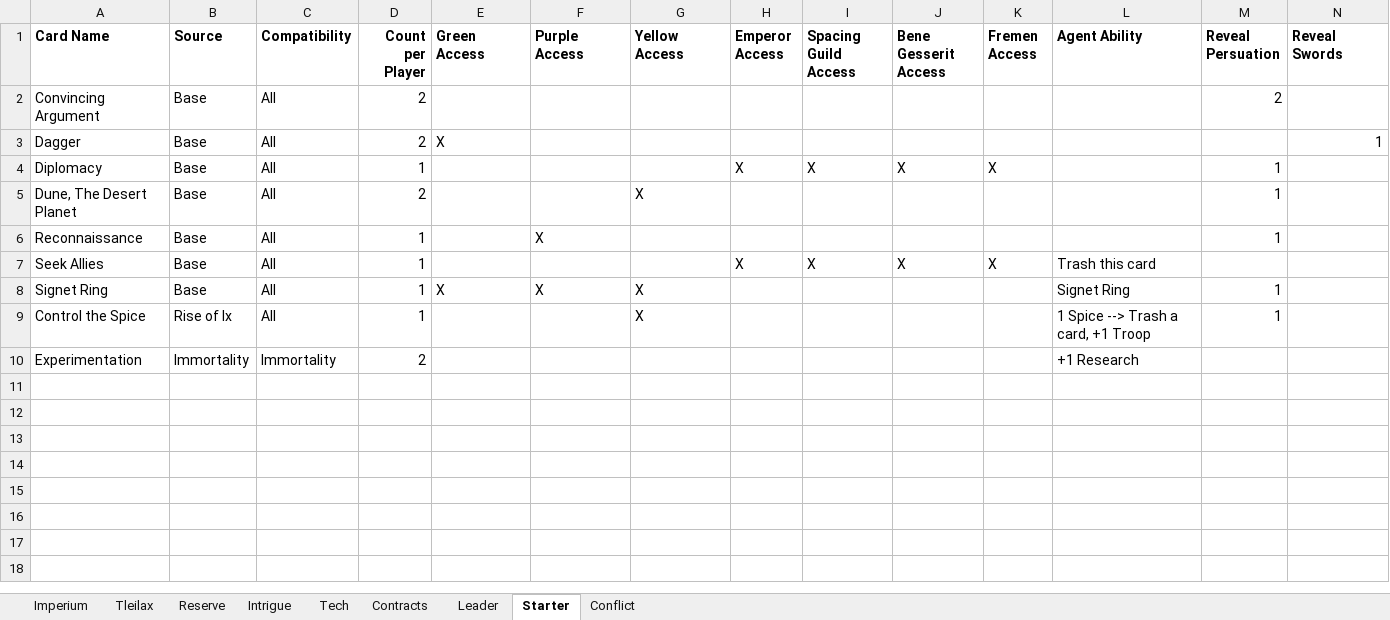
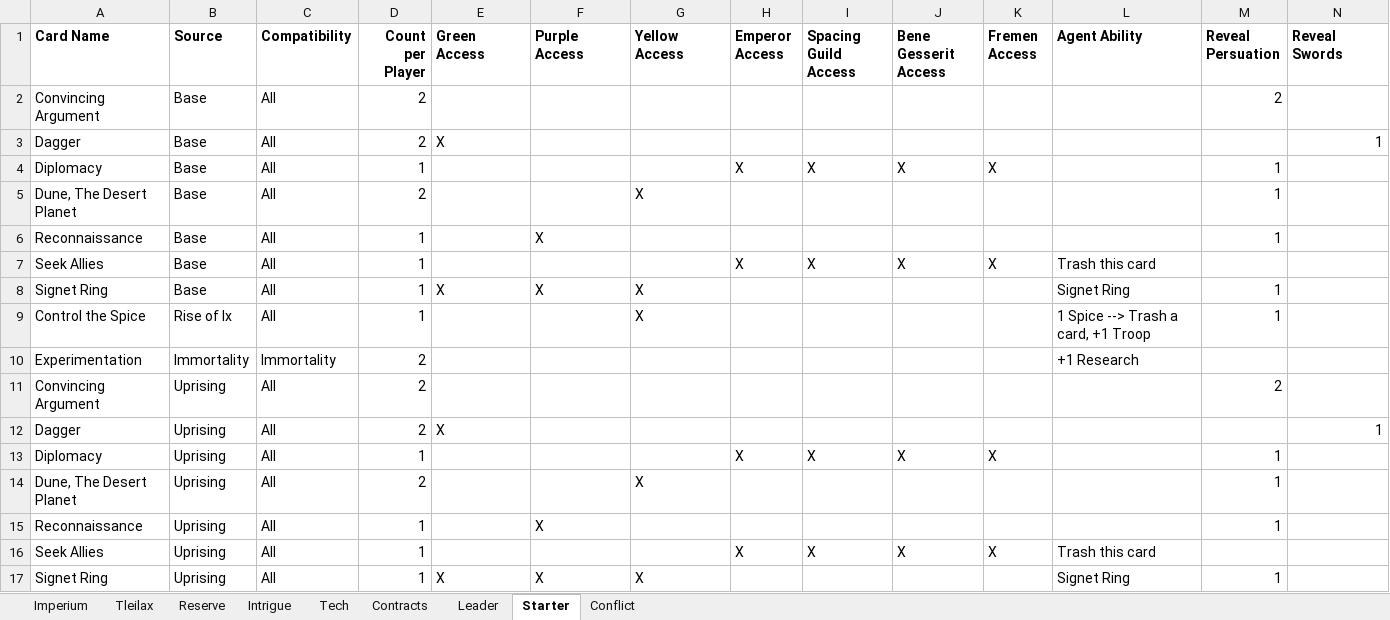
Before and after one commit to anttttti/DuneBlend, an Excel workbook: Dune_Imperium_Card_Inventory.xlsx, sheet Starter, drawn as a sheet; only a part is shown; values as stored, in another font and other column widths than the file's, no borders; charts and pictures and conditional formats and table styles not drawn; rows hold the shown columns only; the diff names each change by its address in the sheet, - before the commit and + after, or states it on an @@ line.

```diff
--- a/Dune_Imperium_Card_Inventory.xlsx (sheet Starter)
+++ b/Dune_Imperium_Card_Inventory.xlsx (sheet Starter)
+row 11: Convincing Argument | Uprising | All | 2 |  |  |  |  |  |  |  |  | 2
+row 12: Dagger | Uprising | All | 2 | X |  |  |  |  |  |  |  |  | 1
+row 13: Diplomacy | Uprising | All | 1 |  |  |  | X | X | X | X |  | 1
+row 14: Dune, The Desert Planet | Uprising | All | 2 |  |  | X |  |  |  |  |  | 1
+row 15: Reconnaissance | Uprising | All | 1 |  | X |  |  |  |  |  |  | 1
+row 16: Seek Allies | Uprising | All | 1 |  |  |  | X | X | X | X | Trash this card
+row 17: Signet Ring | Uprising | All | 1 | X | X | X |  |  |  |  | Signet Ring | 1
```
Also changed, not shown: sheet Conflict, 2 other files.
